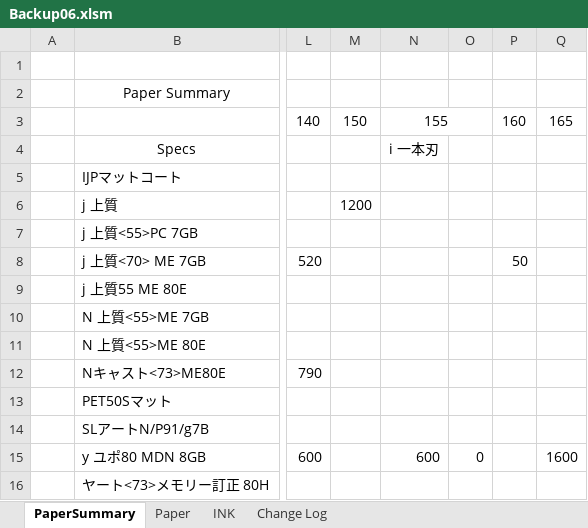
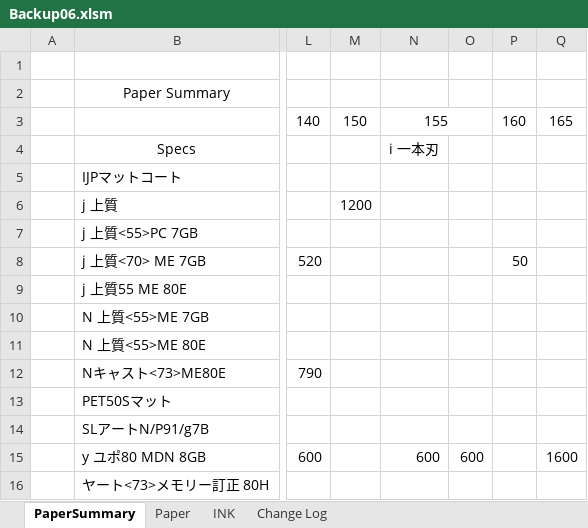
Before and after one commit to vicktor9450/demoSKU, an Excel workbook: Backup06.xlsm, sheet PaperSummary, drawn as a sheet; only a part is shown, gaps mark what is left out; values as stored, in another font and other column widths than the file's, no borders; the diff names each change by its address in the sheet, - before the commit and + after, or states it on an @@ line.

```diff
--- a/Backup06.xlsm (sheet PaperSummary)
+++ b/Backup06.xlsm (sheet PaperSummary)
-O15: 0
+O15: 600
```
Also changed, not shown: sheet Paper, hidden cells.
